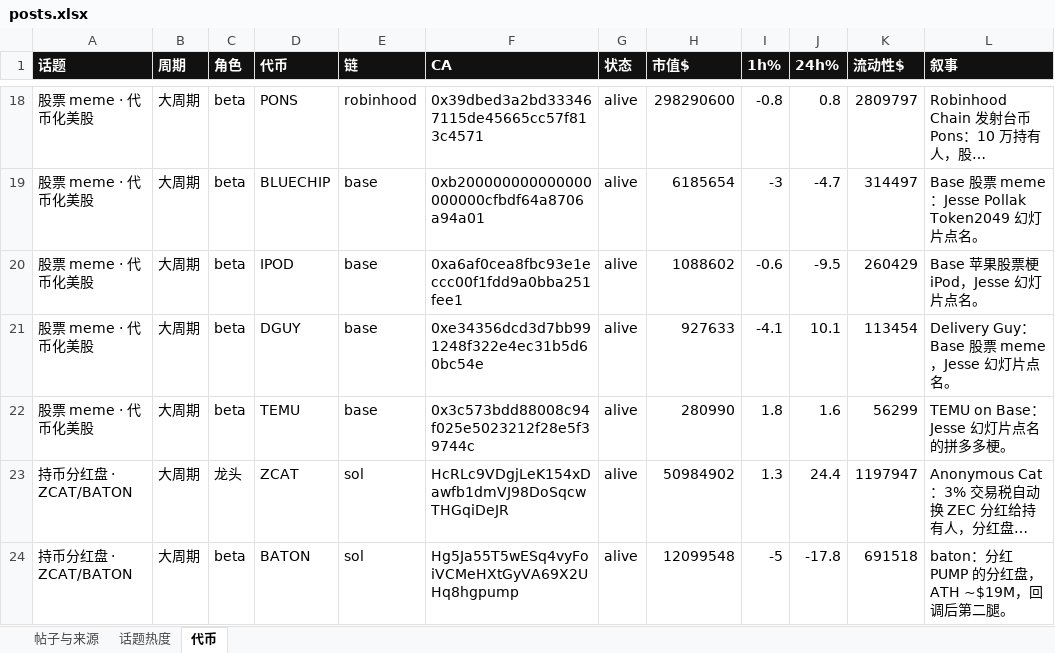
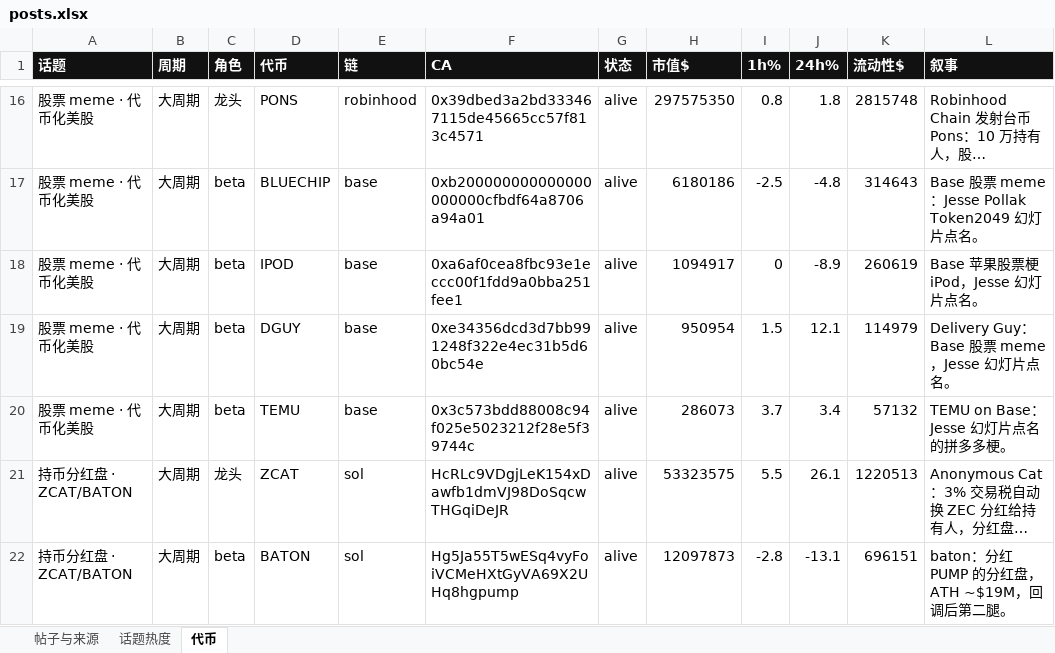
Before and after one commit to KiddyaKid/alpha-dashboard, an Excel workbook: posts.xlsx, sheet 代币, drawn as a sheet; only a part is shown, gaps mark what is left out; long unchanged cells end in …; values as stored, in another font and other column widths than the file's, no borders; addresses are those after the commit; the diff covers the shown part only; the diff names each change by its address in the sheet, - before the commit and + after, or states it on an @@ line.

```diff
--- a/posts.xlsx (sheet 代币)
+++ b/posts.xlsx (sheet 代币)
-C16 (角色): beta
+C16 (角色): 龙头
-H16 (市值$): 298290600
+H16 (市值$): 297575350
-I16 (1h%): -0.8
+I16 (1h%): 0.8
-J16 (24h%): 0.8
+J16 (24h%): 1.8
-K16 (流动性$): 2809797
+K16 (流动性$): 2815748
-H17 (市值$): 6185654
+H17 (市值$): 6180186
-I17 (1h%): -3
+I17 (1h%): -2.5
-J17 (24h%): -4.7
+J17 (24h%): -4.8
-K17 (流动性$): 314497
+K17 (流动性$): 314643
-H18 (市值$): 1088602
+H18 (市值$): 1094917
-I18 (1h%): -0.6
+I18 (1h%): 0
-J18 (24h%): -9.5
+J18 (24h%): -8.9
-K18 (流动性$): 260429
+K18 (流动性$): 260619
-H19 (市值$): 927633
+H19 (市值$): 950954
-I19 (1h%): -4.1
+I19 (1h%): 1.5
-J19 (24h%): 10.1
+J19 (24h%): 12.1
-K19 (流动性$): 113454
+K19 (流动性$): 114979
-H20 (市值$): 280990
+H20 (市值$): 286073
-I20 (1h%): 1.8
+I20 (1h%): 3.7
-J20 (24h%): 1.6
+J20 (24h%): 3.4
-K20 (流动性$): 56299
+K20 (流动性$): 57132
-H21 (市值$): 50984902
+H21 (市值$): 53323575
-I21 (1h%): 1.3
+I21 (1h%): 5.5
-J21 (24h%): 24.4
+J21 (24h%): 26.1
-K21 (流动性$): 1197947
+K21 (流动性$): 1220513
-H22 (市值$): 12099548
+H22 (市值$): 12097873
-I22 (1h%): -5
+I22 (1h%): -2.8
-J22 (24h%): -17.8
+J22 (24h%): -13.1
-K22 (流动性$): 691518
+K22 (流动性$): 696151
```
Also changed, not shown: 1 added row, 2 removed rows and 127 edited cells elsewhere in this sheet, sheet 话题热度, 2 other files.
